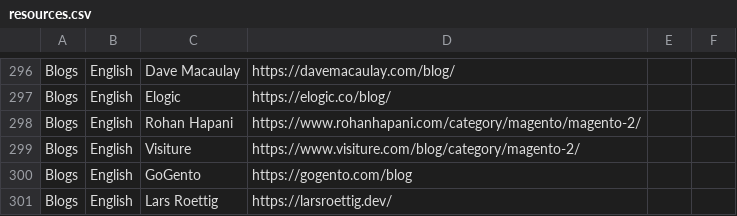
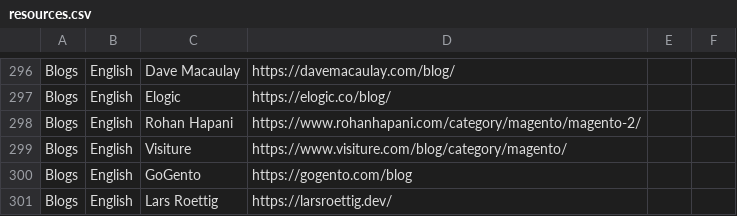
Before and after one commit to aleron75/mageres, a CSV file: resources.csv, drawn as a sheet; only a part is shown, gaps mark what is left out.

Commit message:
Fix issue #106 - visiture's blog magento category reference

```diff
--- a/resources.csv
+++ b/resources.csv
@@ -298,3 +298,3 @@ Blogs,English,Elogic,https://elogic.co/blog/,,
 Blogs,English,Rohan Hapani,https://www.rohanhapani.com/category/magento/magento-2/,,
-Blogs,English,Visiture,https://www.visiture.com/blog/category/magento-2/,,
+Blogs,English,Visiture,https://www.visiture.com/blog/category/magento/,,
 Blogs,English,GoGento,https://gogento.com/blog,,
```
